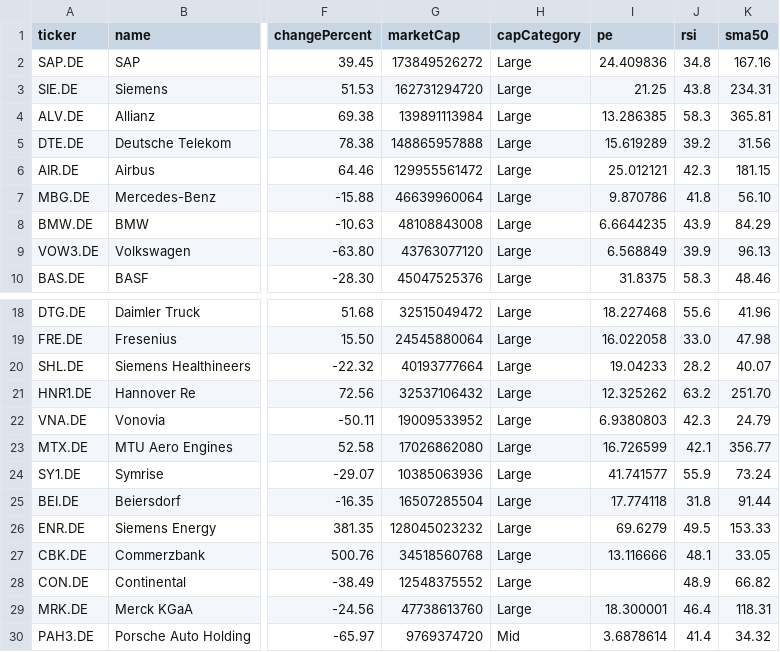
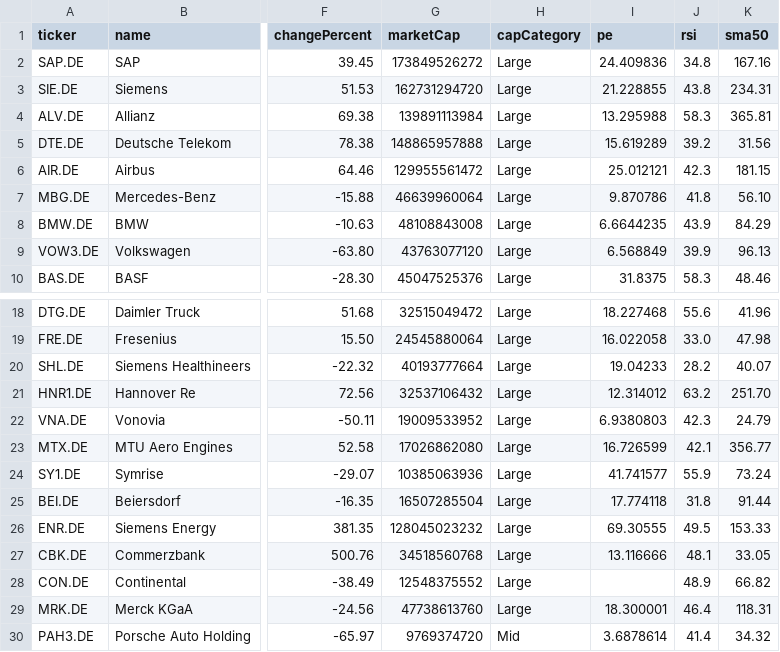
Before and after one commit to devops-monk/share-market, a CSV file: data/de-stocks.csv, drawn as a sheet; only a part is shown, gaps mark what is left out; the diff names each change by its address in the sheet, - before the commit and + after, or states it on an @@ line.

```diff
--- a/data/de-stocks.csv
+++ b/data/de-stocks.csv
-I3 (pe): 21.25
+I3 (pe): 21.228855
-I4 (pe): 13.286385
+I4 (pe): 13.295988
-I21 (pe): 12.325262
+I21 (pe): 12.314012
-I26 (pe): 69.6279
+I26 (pe): 69.30555
```
Also changed, not shown: data/hk-stocks.csv, data/in-stocks.csv, 14 other files.
